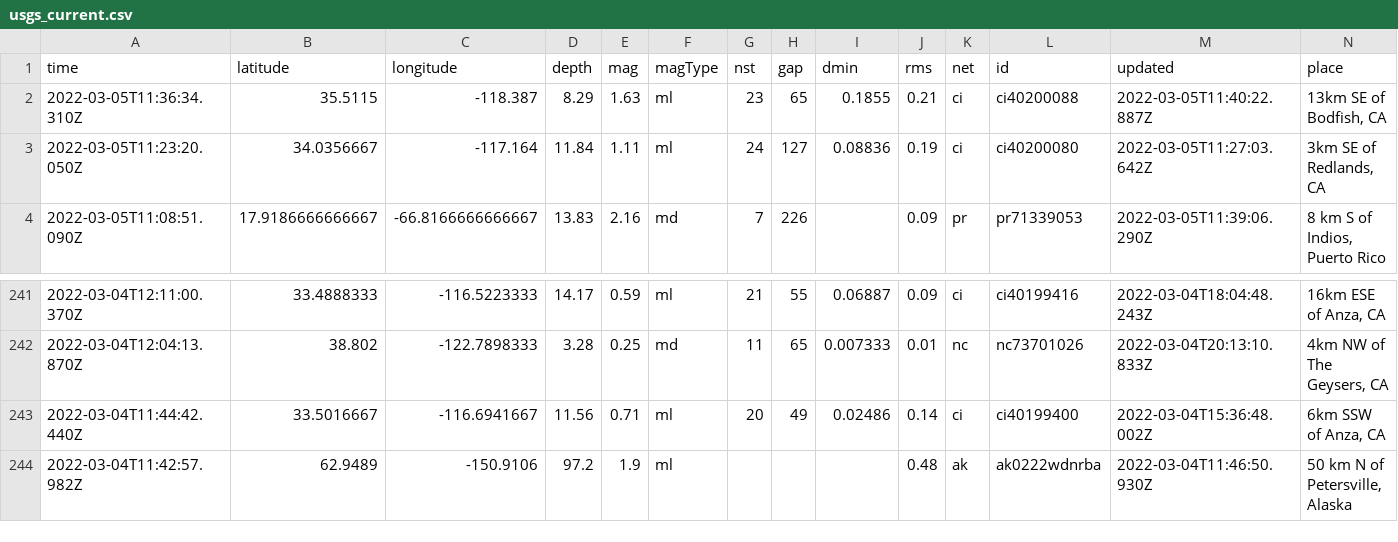
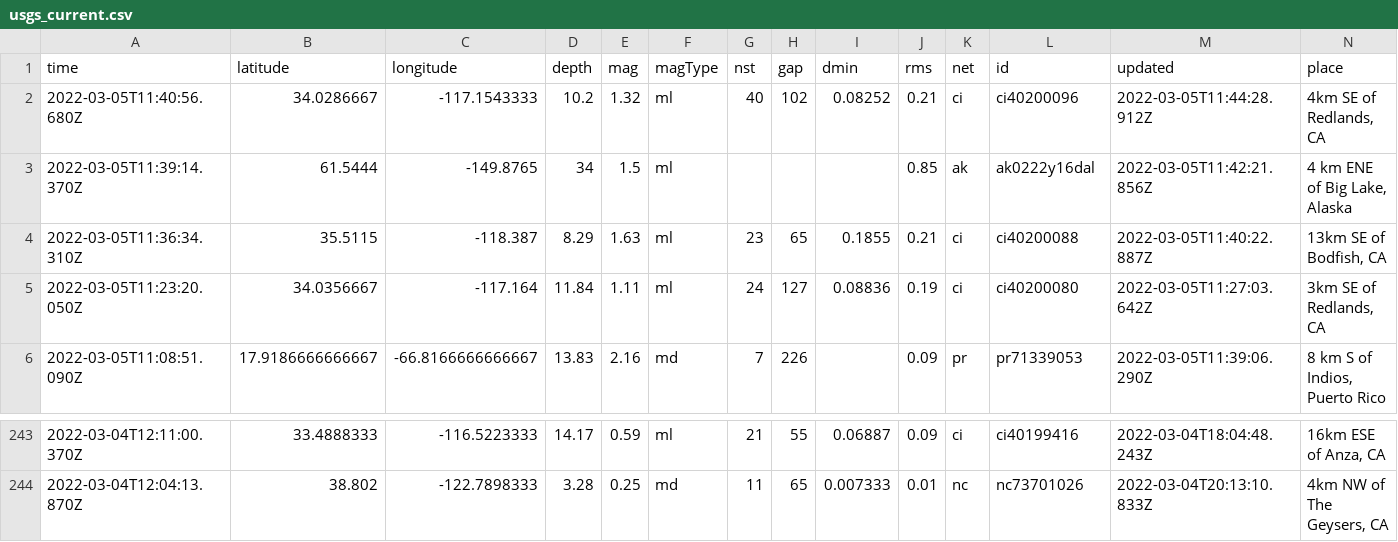
Before and after one commit to aadittambe/actions-pipeline, a CSV file: usgs_current.csv, drawn as a sheet; only a part is shown, gaps mark what is left out; removed rows and columns are numbered as before the commit, all else as after; rows hold the shown columns only; the diff names each change by its address in the sheet, - before the commit and + after, or states it on an @@ line.

```diff
--- a/usgs_current.csv
+++ b/usgs_current.csv
+row 2: 2022-03-05T11:40:56.680Z | 34.0286667 | -117.1543333 | 10.2 | 1.32 | ml | 40 | 102 | 0.08252 | 0.21 | ci | ci40200096 | 2022-03-05T11:44:28.912Z | 4km SE of Redlands, CA
+row 3: 2022-03-05T11:39:14.370Z | 61.5444 | -149.8765 | 34 | 1.5 | ml |  |  |  | 0.85 | ak | ak0222y16dal | 2022-03-05T11:42:21.856Z | 4 km ENE of Big Lake, Alaska
-row 243: 2022-03-04T11:44:42.440Z | 33.5016667 | -116.6941667 | 11.56 | 0.71 | ml | 20 | 49 | 0.02486 | 0.14 | ci | ci40199400 | 2022-03-04T15:36:48.002Z | 6km SSW of Anza, CA
-row 244: 2022-03-04T11:42:57.982Z | 62.9489 | -150.9106 | 97.2 | 1.9 | ml |  |  |  | 0.48 | ak | ak0222wdnrba | 2022-03-04T11:46:50.930Z | 50 km N of Petersville, Alaska
```
Also changed, not shown: usgs_main.csv.
